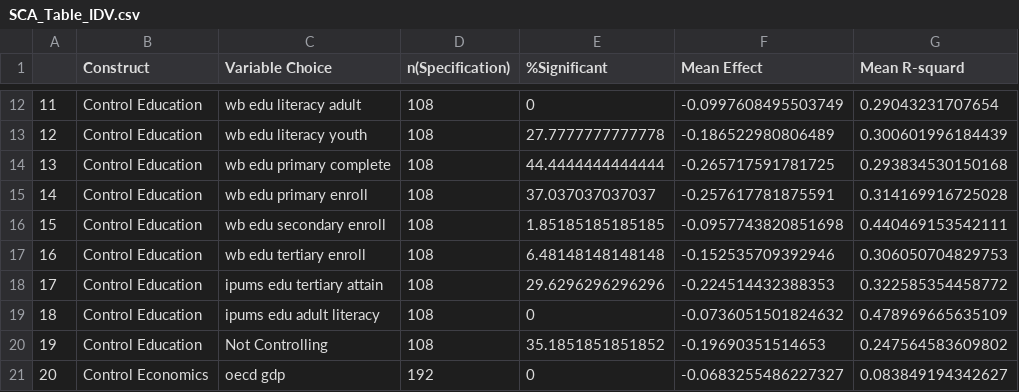
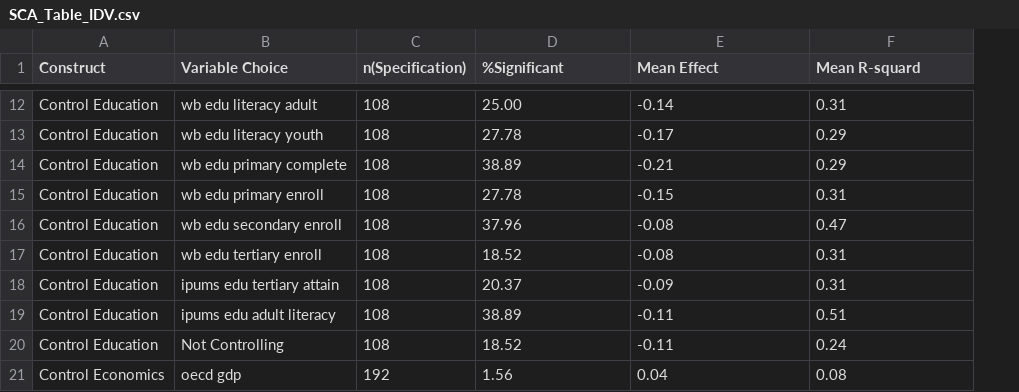
Before and after one commit to james-helium/national_courage, a CSV file: results/SCA_Table_IDV.csv, drawn as a sheet; only a part is shown, gaps mark what is left out; removed rows and columns are numbered as before the commit, all else as after; the diff covers the shown part only; the diff names each change by its address in the sheet, - before the commit and + after, or states it on an @@ line.

```diff
--- a/results/SCA_Table_IDV.csv
+++ b/results/SCA_Table_IDV.csv
-column A, rows 12-21: 11 | 12 | 13 | 14 | 15 | 16 | 17 | 18 | 19 | 20
-D12 (%Significant): 0
+D12 (%Significant): 25.00
-E12 (Mean Effect): -0.0997608495503749
+E12 (Mean Effect): -0.14
-F12 (Mean R-squard): 0.29043231707654
+F12 (Mean R-squard): 0.31
-D13 (%Significant): 27.7777777777778
+D13 (%Significant): 27.78
-E13 (Mean Effect): -0.186522980806489
+E13 (Mean Effect): -0.17
-F13 (Mean R-squard): 0.300601996184439
+F13 (Mean R-squard): 0.29
-D14 (%Significant): 44.4444444444444
+D14 (%Significant): 38.89
-E14 (Mean Effect): -0.265717591781725
+E14 (Mean Effect): -0.21
-F14 (Mean R-squard): 0.293834530150168
+F14 (Mean R-squard): 0.29
-D15 (%Significant): 37.037037037037
+D15 (%Significant): 27.78
-E15 (Mean Effect): -0.257617781875591
+E15 (Mean Effect): -0.15
-F15 (Mean R-squard): 0.314169916725028
+F15 (Mean R-squard): 0.31
-D16 (%Significant): 1.85185185185185
+D16 (%Significant): 37.96
-E16 (Mean Effect): -0.0957743820851698
+E16 (Mean Effect): -0.08
-F16 (Mean R-squard): 0.440469153542111
+F16 (Mean R-squard): 0.47
-D17 (%Significant): 6.48148148148148
+D17 (%Significant): 18.52
-E17 (Mean Effect): -0.152535709392946
+E17 (Mean Effect): -0.08
-F17 (Mean R-squard): 0.306050704829753
+F17 (Mean R-squard): 0.31
-D18 (%Significant): 29.6296296296296
+D18 (%Significant): 20.37
-E18 (Mean Effect): -0.224514432388353
+E18 (Mean Effect): -0.09
-F18 (Mean R-squard): 0.322585354458772
+F18 (Mean R-squard): 0.31
-D19 (%Significant): 0
+D19 (%Significant): 38.89
-E19 (Mean Effect): -0.0736051501824632
+E19 (Mean Effect): -0.11
-F19 (Mean R-squard): 0.478969665635109
+F19 (Mean R-squard): 0.51
-D20 (%Significant): 35.1851851851852
+D20 (%Significant): 18.52
-E20 (Mean Effect): -0.19690351514653
+E20 (Mean Effect): -0.11
-F20 (Mean R-squard): 0.247564583609802
+F20 (Mean R-squard): 0.24
-D21 (%Significant): 0
+D21 (%Significant): 1.56
-E21 (Mean Effect): -0.0683255486227327
+E21 (Mean Effect): 0.04
-F21 (Mean R-squard): 0.083849194342627
+F21 (Mean R-squard): 0.08
```
Also changed, not shown: 72 edited cells elsewhere in this file, data/all_national_data.csv, results/SCA_Table_INO.csv, 24 other files.
